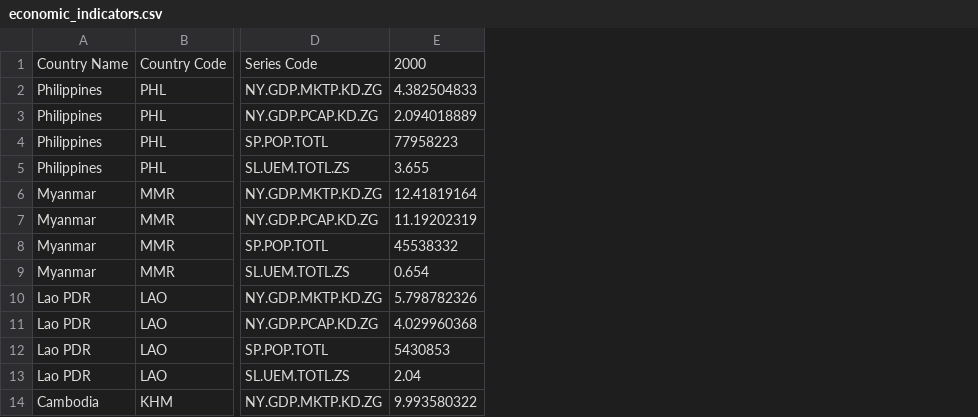
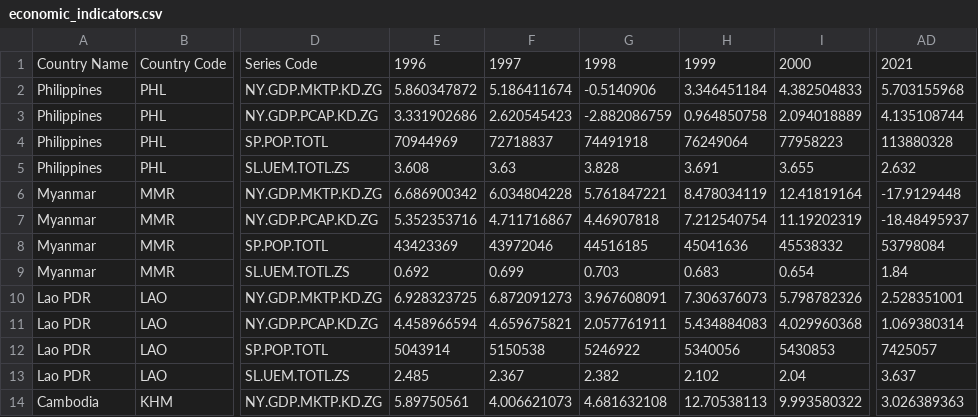
Before and after one commit to asiloprince/Economic-Indicators, a CSV file: ds/economic_indicators.csv, drawn as a sheet; only a part is shown, gaps mark what is left out; the diff names each change by its address in the sheet, - before the commit and + after, or states it on an @@ line.

Commit message:
replace dataset with extend year from world data bank

```diff
--- a/ds/economic_indicators.csv
+++ b/ds/economic_indicators.csv
+column E, rows 1-14: 1996 | 5.860347872 | 3.331902686 | 70944969 | 3.608 | 6.686900342 | 5.352353716 | 43423369 | 0.692 | 6.928323725 | 4.458966594 | 5043914 | 2.485 | 5.89750561
+column F, rows 1-14: 1997 | 5.186411674 | 2.620545423 | 72718837 | 3.63 | 6.034804228 | 4.711716867 | 43972046 | 0.699 | 6.872091273 | 4.659675821 | 5150538 | 2.367 | 4.006621073
+column G, rows 1-14: 1998 | -0.5140906 | -2.882086759 | 74491918 | 3.828 | 5.761847221 | 4.46907818 | 44516185 | 0.703 | 3.967608091 | 2.057761911 | 5246922 | 2.382 | 4.681632108
+column H, rows 1-14: 1999 | 3.346451184 | 0.964850758 | 76249064 | 3.691 | 8.478034119 | 7.212540754 | 45041636 | 0.683 | 7.306376073 | 5.434884083 | 5340056 | 2.102 | 12.70538113
+column AD, rows 1-14: 2021 | 5.703155968 | 4.135108744 | 113880328 | 2.632 | -17.9129448 | -18.48495937 | 53798084 | 1.84 | 2.528351001 | 1.069380314 | 7425057 | 3.637 | 3.026389363
```
Also changed, not shown: 1 other file.
